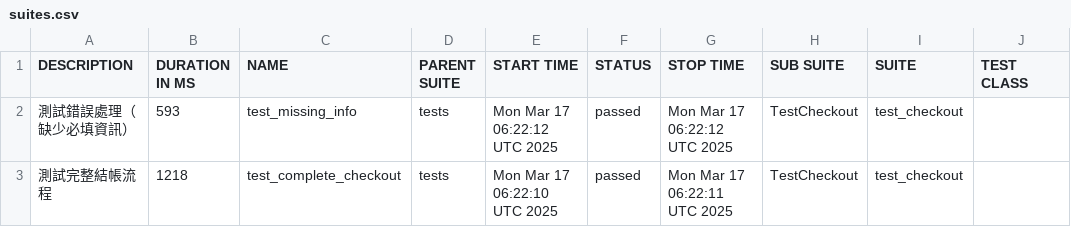
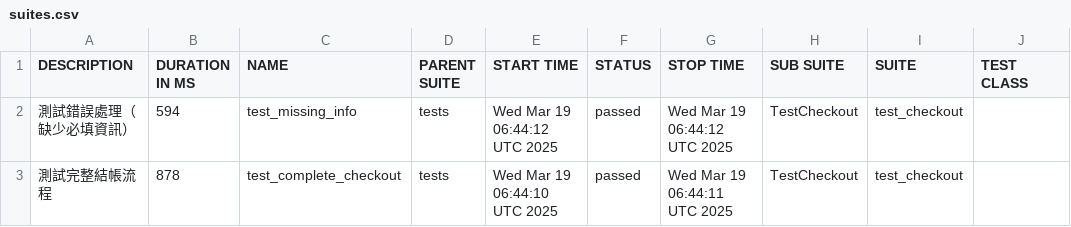
Before and after one commit to EzraLeeeeeee/ecommerce-test, a CSV file: data/suites.csv, drawn as a sheet; only a part is shown; the diff names each change by its address in the sheet, - before the commit and + after, or states it on an @@ line.

Commit message:
Deploying to gh-pages from @ EzraLeeeeeee/ecommerce-test@e2da23c3fb033b46497b21a690ea74ce55d39390 🚀

```diff
--- a/data/suites.csv
+++ b/data/suites.csv
-B2 (DURATION IN MS): 593
+B2 (DURATION IN MS): 594
-E2 (START TIME): Mon Mar 17 06:22:12 UTC 2025
+E2 (START TIME): Wed Mar 19 06:44:12 UTC 2025
-G2 (STOP TIME): Mon Mar 17 06:22:12 UTC 2025
+G2 (STOP TIME): Wed Mar 19 06:44:12 UTC 2025
-B3 (DURATION IN MS): 1218
+B3 (DURATION IN MS): 878
-E3 (START TIME): Mon Mar 17 06:22:10 UTC 2025
+E3 (START TIME): Wed Mar 19 06:44:10 UTC 2025
-G3 (STOP TIME): Mon Mar 17 06:22:11 UTC 2025
+G3 (STOP TIME): Wed Mar 19 06:44:11 UTC 2025
```
Also changed, not shown: 20 other files.
